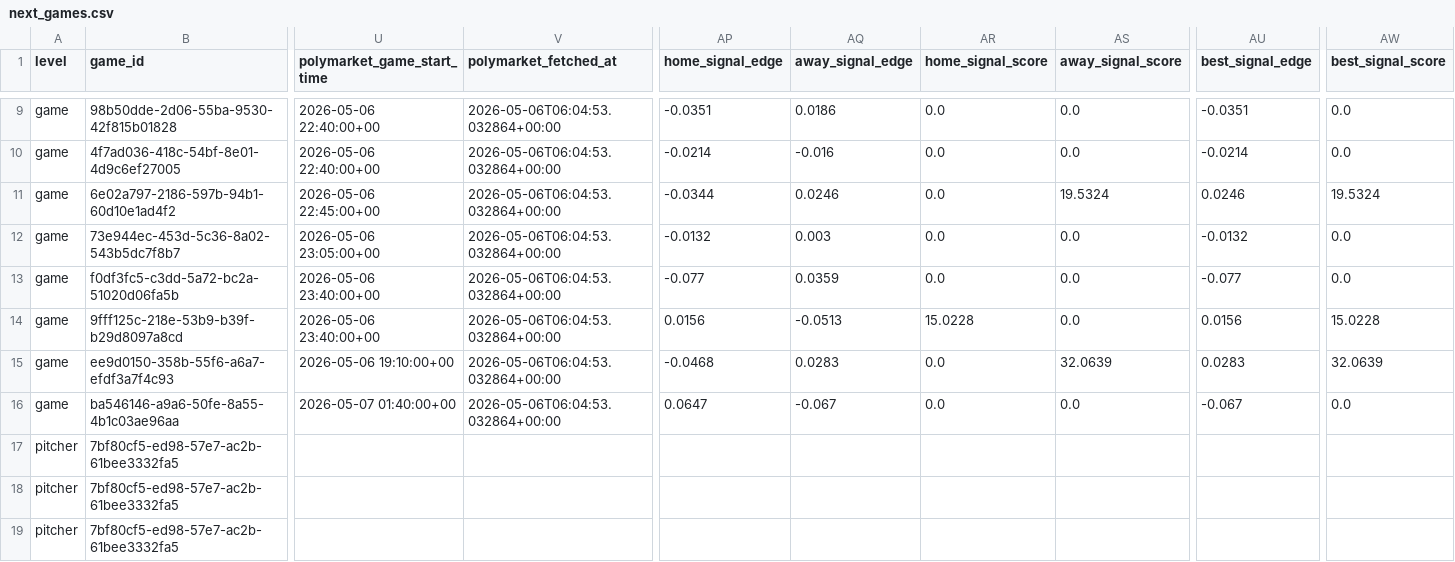
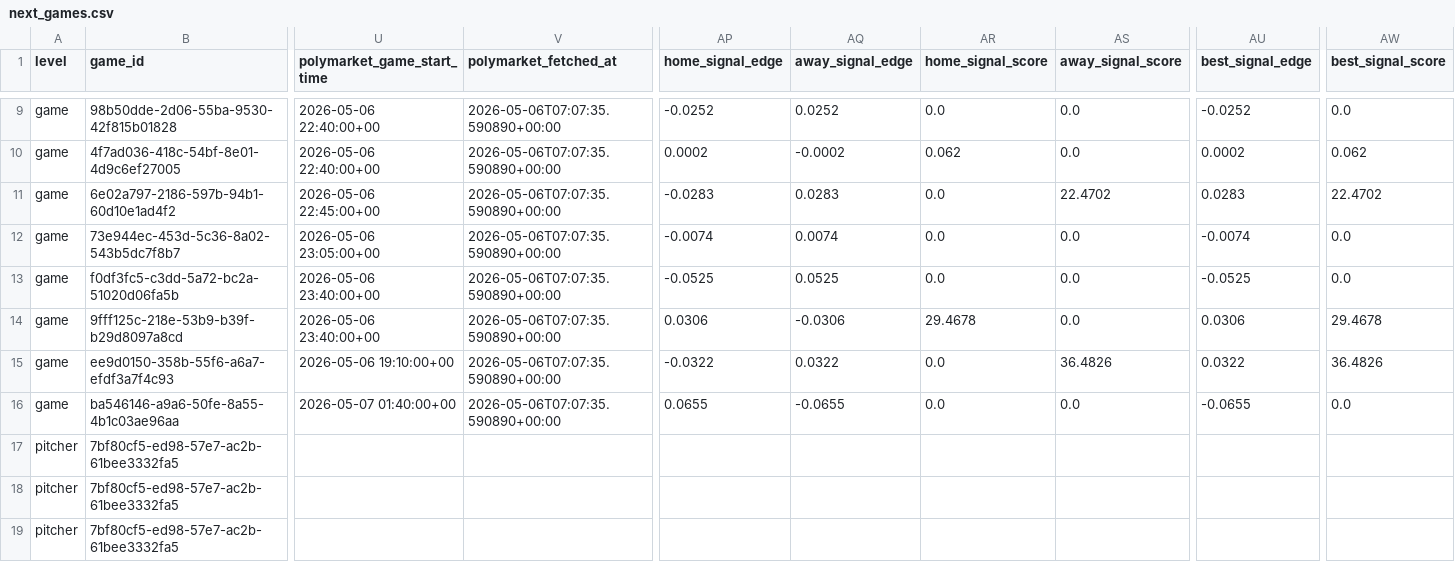
Before and after one commit to mdesch-temp/sluggerstats-site, a CSV file: next_games.csv, drawn as a sheet; only a part is shown, gaps mark what is left out; the diff covers the shown part only; the diff names each change by its address in the sheet, - before the commit and + after, or states it on an @@ line.

Commit message:
Update SluggerStats site

```diff
--- a/next_games.csv
+++ b/next_games.csv
-V9:V16 (polymarket_fetched_at): 2026-05-06T06:04:53.032864+00:00
+V9:V16 (polymarket_fetched_at): 2026-05-06T07:07:35.590890+00:00
-AP9 (home_signal_edge): -0.0351
+AP9 (home_signal_edge): -0.0252
-AQ9 (away_signal_edge): 0.0186
+AQ9 (away_signal_edge): 0.0252
-AU9 (best_signal_edge): -0.0351
+AU9 (best_signal_edge): -0.0252
-AP10 (home_signal_edge): -0.0214
+AP10 (home_signal_edge): 0.0002
-AQ10 (away_signal_edge): -0.016
+AQ10 (away_signal_edge): -0.0002
-AR10 (home_signal_score): 0.0
+AR10 (home_signal_score): 0.062
-AU10 (best_signal_edge): -0.0214
+AU10 (best_signal_edge): 0.0002
-AW10 (best_signal_score): 0.0
+AW10 (best_signal_score): 0.062
-AP11 (home_signal_edge): -0.0344
+AP11 (home_signal_edge): -0.0283
-AQ11 (away_signal_edge): 0.0246
+AQ11 (away_signal_edge): 0.0283
-AS11 (away_signal_score): 19.5324
+AS11 (away_signal_score): 22.4702
-AU11 (best_signal_edge): 0.0246
+AU11 (best_signal_edge): 0.0283
-AW11 (best_signal_score): 19.5324
+AW11 (best_signal_score): 22.4702
-AP12 (home_signal_edge): -0.0132
+AP12 (home_signal_edge): -0.0074
-AQ12 (away_signal_edge): 0.003
+AQ12 (away_signal_edge): 0.0074
-AU12 (best_signal_edge): -0.0132
+AU12 (best_signal_edge): -0.0074
-AP13 (home_signal_edge): -0.077
+AP13 (home_signal_edge): -0.0525
-AQ13 (away_signal_edge): 0.0359
+AQ13 (away_signal_edge): 0.0525
-AU13 (best_signal_edge): -0.077
+AU13 (best_signal_edge): -0.0525
-AP14 (home_signal_edge): 0.0156
+AP14 (home_signal_edge): 0.0306
-AQ14 (away_signal_edge): -0.0513
+AQ14 (away_signal_edge): -0.0306
-AR14 (home_signal_score): 15.0228
+AR14 (home_signal_score): 29.4678
-AU14 (best_signal_edge): 0.0156
+AU14 (best_signal_edge): 0.0306
-AW14 (best_signal_score): 15.0228
+AW14 (best_signal_score): 29.4678
-AP15 (home_signal_edge): -0.0468
+AP15 (home_signal_edge): -0.0322
-AQ15 (away_signal_edge): 0.0283
+AQ15 (away_signal_edge): 0.0322
-AS15 (away_signal_score): 32.0639
+AS15 (away_signal_score): 36.4826
-AU15 (best_signal_edge): 0.0283
+AU15 (best_signal_edge): 0.0322
-AW15 (best_signal_score): 32.0639
+AW15 (best_signal_score): 36.4826
-AP16 (home_signal_edge): 0.0647
+AP16 (home_signal_edge): 0.0655
-AQ16 (away_signal_edge): -0.067
+AQ16 (away_signal_edge): -0.0655
-AU16 (best_signal_edge): -0.067
+AU16 (best_signal_edge): -0.0655
```
Also changed, not shown: 36 edited cells elsewhere in this file.
